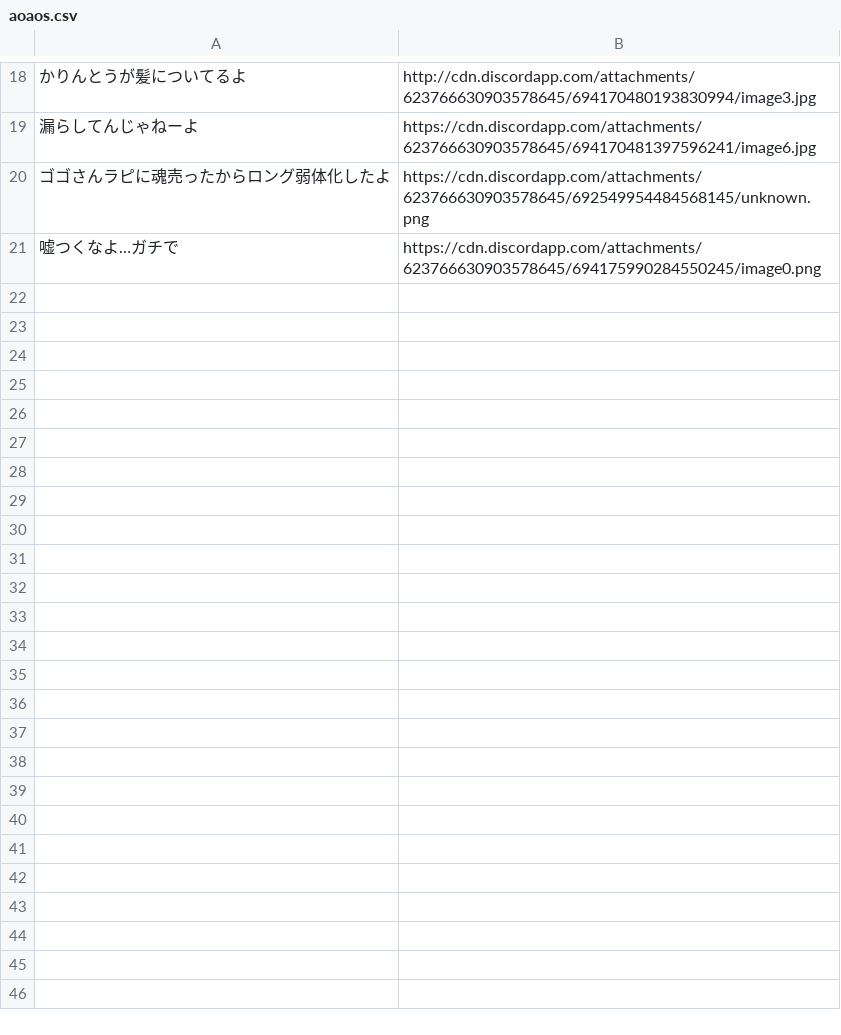
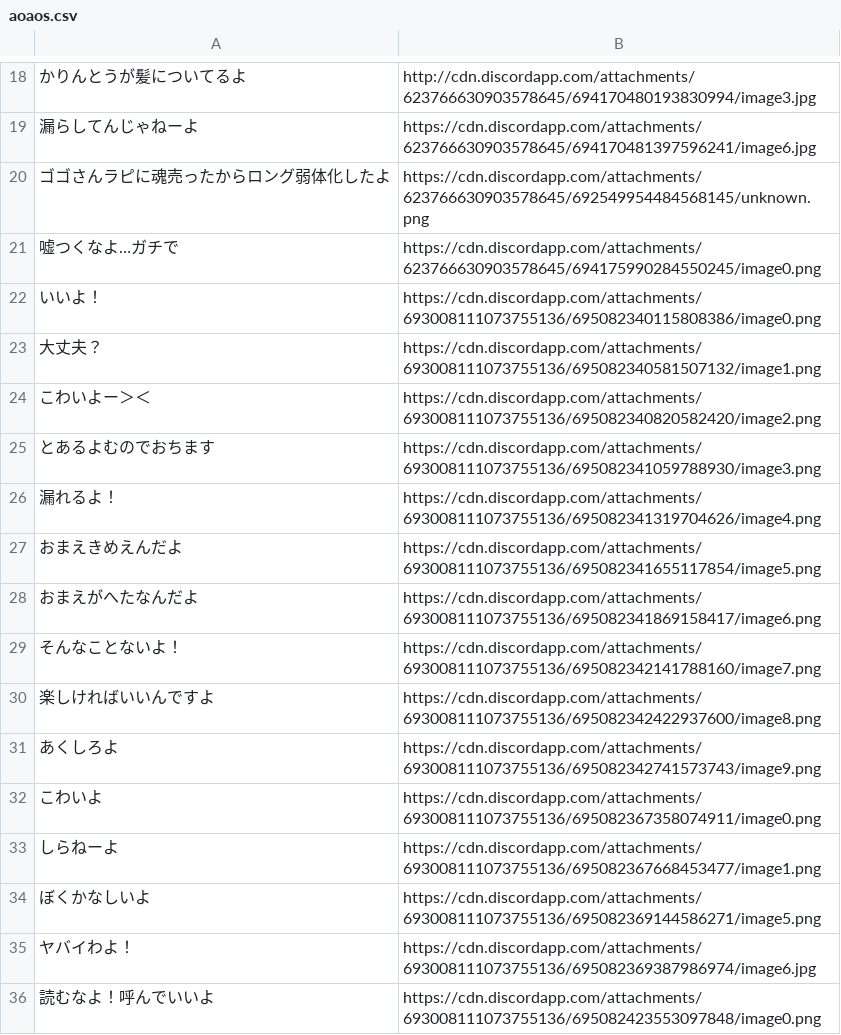
Before and after one commit to koshihkari2/ssmbot, a CSV file: src/aoaos.csv, drawn as a sheet; only a part is shown, gaps mark what is left out; the diff names each change by its address in the sheet, - before the commit and + after, or states it on an @@ line.

Commit message:
Update aoaos.csv

```diff
--- a/src/aoaos.csv
+++ b/src/aoaos.csv
+row 22: いいよ！ | https://cdn.discordapp.com/attachments/693008111073755136/695082340115808386/image0.png
+row 23: 大丈夫？ | https://cdn.discordapp.com/attachments/693008111073755136/695082340581507132/image1.png
+row 24: こわいよー＞＜ | https://cdn.discordapp.com/attachments/693008111073755136/695082340820582420/image2.png
+row 25: とあるよむのでおちます | https://cdn.discordapp.com/attachments/693008111073755136/695082341059788930/image3.png
+row 26: 漏れるよ！ | https://cdn.discordapp.com/attachments/693008111073755136/695082341319704626/image4.png
+row 27: おまえきめえんだよ | https://cdn.discordapp.com/attachments/693008111073755136/695082341655117854/image5.png
+row 28: おまえがへたなんだよ | https://cdn.discordapp.com/attachments/693008111073755136/695082341869158417/image6.png
+row 29: そんなことないよ！ | https://cdn.discordapp.com/attachments/693008111073755136/695082342141788160/image7.png
+row 30: 楽しければいいんですよ | https://cdn.discordapp.com/attachments/693008111073755136/695082342422937600/image8.png
+row 31: あくしろよ | https://cdn.discordapp.com/attachments/693008111073755136/695082342741573743/image9.png
+row 32: こわいよ | https://cdn.discordapp.com/attachments/693008111073755136/695082367358074911/image0.png
+row 33: しらねーよ | https://cdn.discordapp.com/attachments/693008111073755136/695082367668453477/image1.png
+row 34: ぼくかなしいよ | https://cdn.discordapp.com/attachments/693008111073755136/695082369144586271/image5.png
+row 35: ヤバイわよ！ | https://cdn.discordapp.com/attachments/693008111073755136/695082369387986974/image6.jpg
+row 36: 読むなよ！呼んでいいよ | https://cdn.discordapp.com/attachments/693008111073755136/695082423553097848/image0.png
```
